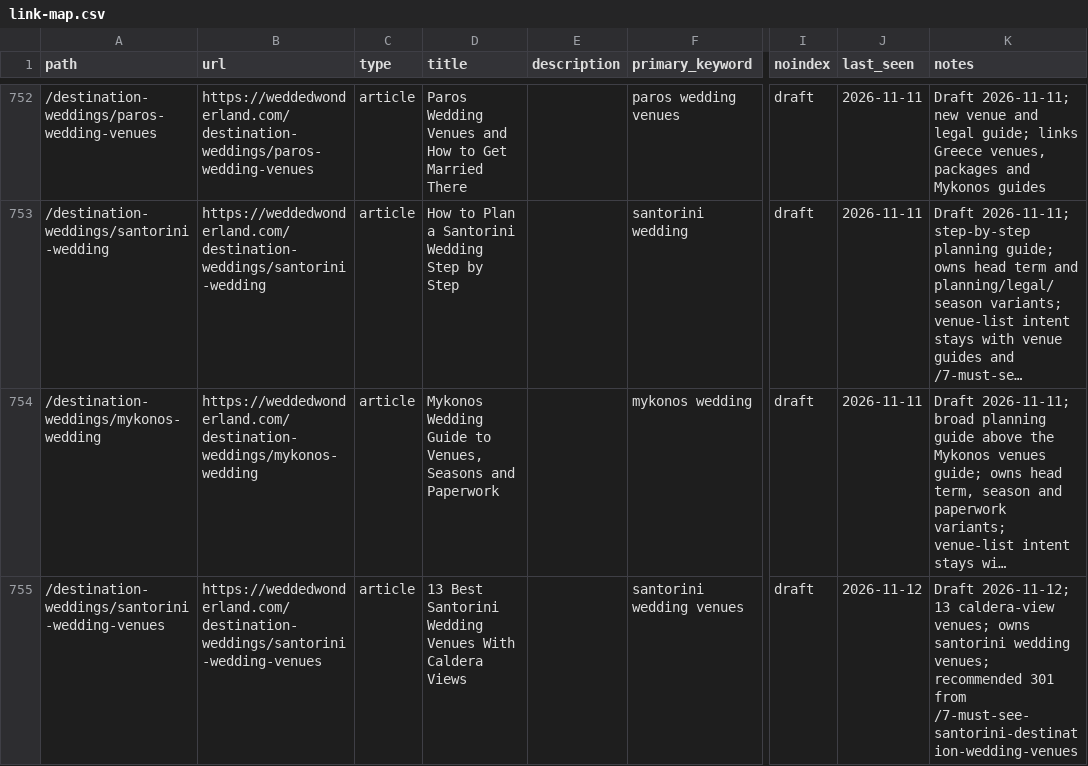
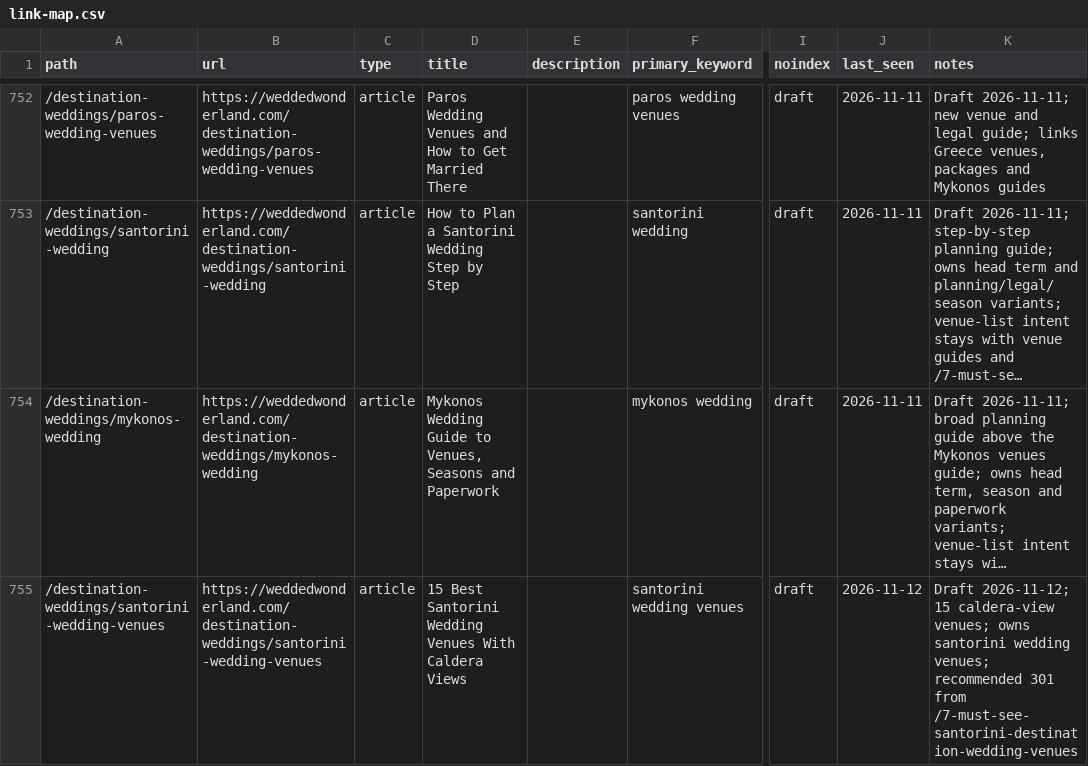
Before and after one commit to christianbraga-cpu/ForWork, a CSV file: content-system/seo/link-map.csv, drawn as a sheet; only a part is shown, gaps mark what is left out; long unchanged cells end in …; the diff names each change by its address in the sheet, - before the commit and + after, or states it on an @@ line.

```diff
--- a/content-system/seo/link-map.csv
+++ b/content-system/seo/link-map.csv
-D755 (title): 13 Best Santorini…
+D755 (title): 15 Best Santorini…
-K755 (notes): Draft 2026-11-12; 13 caldera-view venues;…
+K755 (notes): Draft 2026-11-12; 15 caldera-view venues;…
```
Also changed, not shown: content/calendar.csv, 7 other files.
